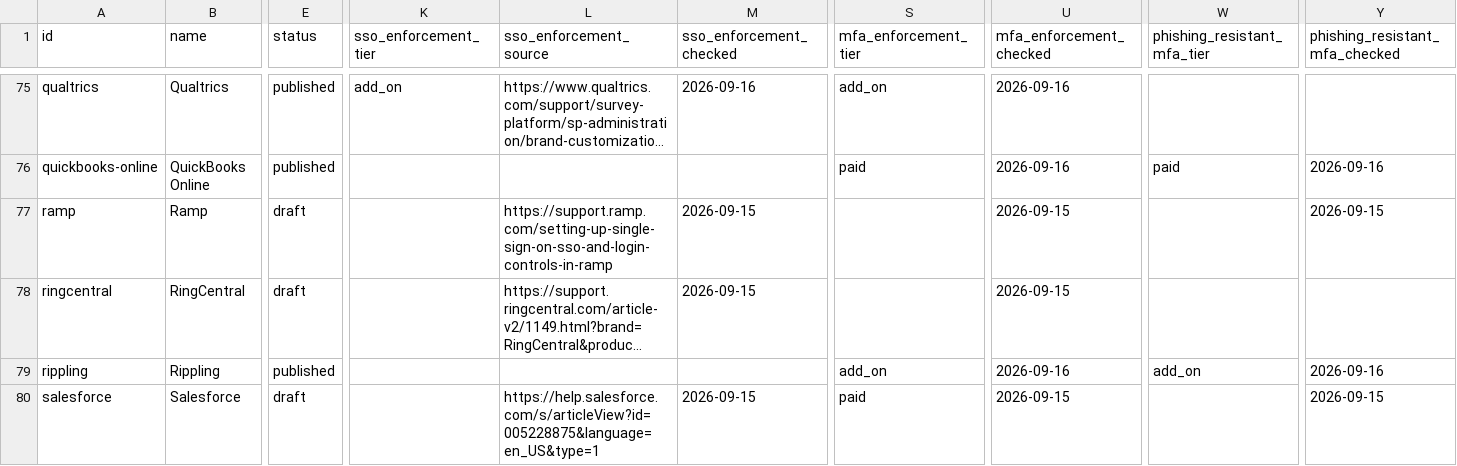
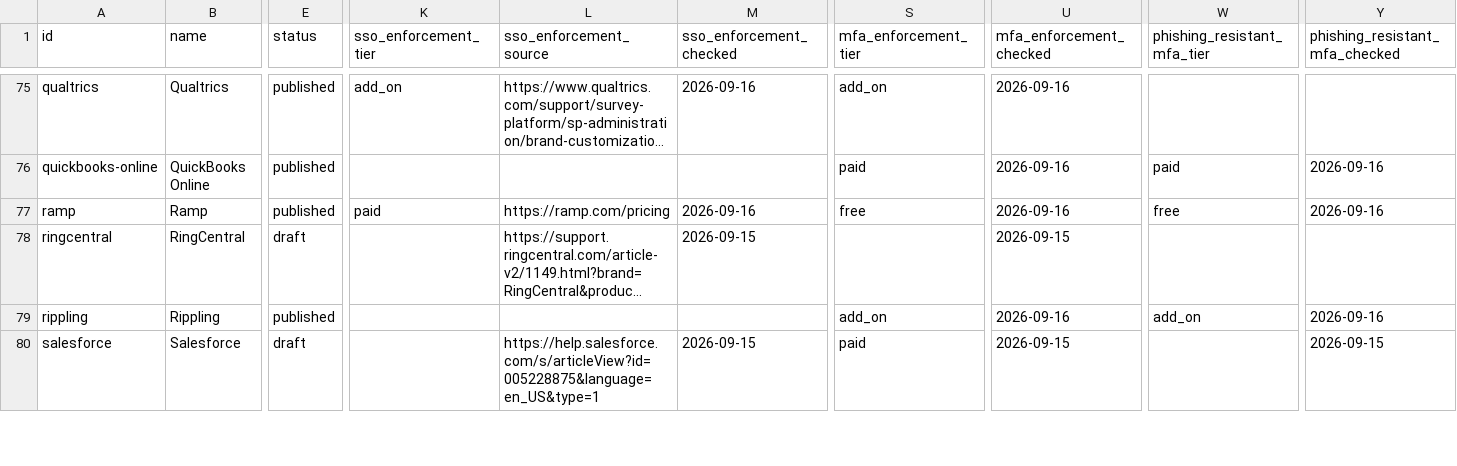
Before and after one commit to prithvikrishnab4u/VetThe.App, a CSV file: site/static/data/apps.csv, drawn as a sheet; only a part is shown, gaps mark what is left out; long unchanged cells end in …; the diff names each change by its address in the sheet, - before the commit and + after, or states it on an @@ line.

```diff
--- a/site/static/data/apps.csv
+++ b/site/static/data/apps.csv
-E77 (status): draft
+E77 (status): published
-K77 (sso_enforcement_tier): (empty)
+K77 (sso_enforcement_tier): paid
-L77 (sso_enforcement_source): https://support.ramp.com/setting-up-single-sign-on-sso-and-login-controls-in-ramp
+L77 (sso_enforcement_source): https://ramp.com/pricing
-M77 (sso_enforcement_checked): 2026-09-15
+M77 (sso_enforcement_checked): 2026-09-16
-S77 (mfa_enforcement_tier): (empty)
+S77 (mfa_enforcement_tier): free
-U77 (mfa_enforcement_checked): 2026-09-15
+U77 (mfa_enforcement_checked): 2026-09-16
-W77 (phishing_resistant_mfa_tier): (empty)
+W77 (phishing_resistant_mfa_tier): free
-Y77 (phishing_resistant_mfa_checked): 2026-09-15
+Y77 (phishing_resistant_mfa_checked): 2026-09-16
```
Also changed, not shown: 2 other files.
